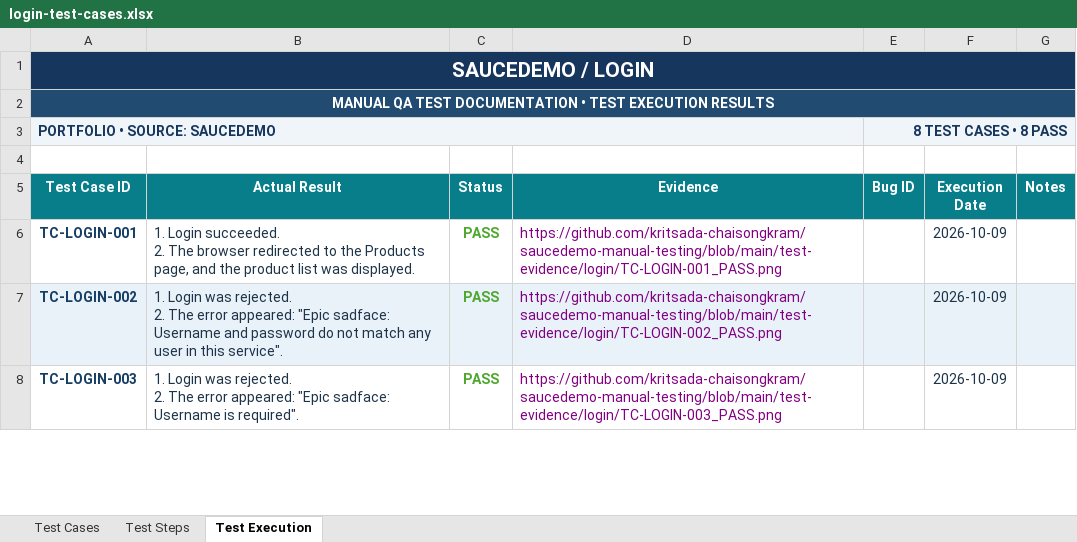
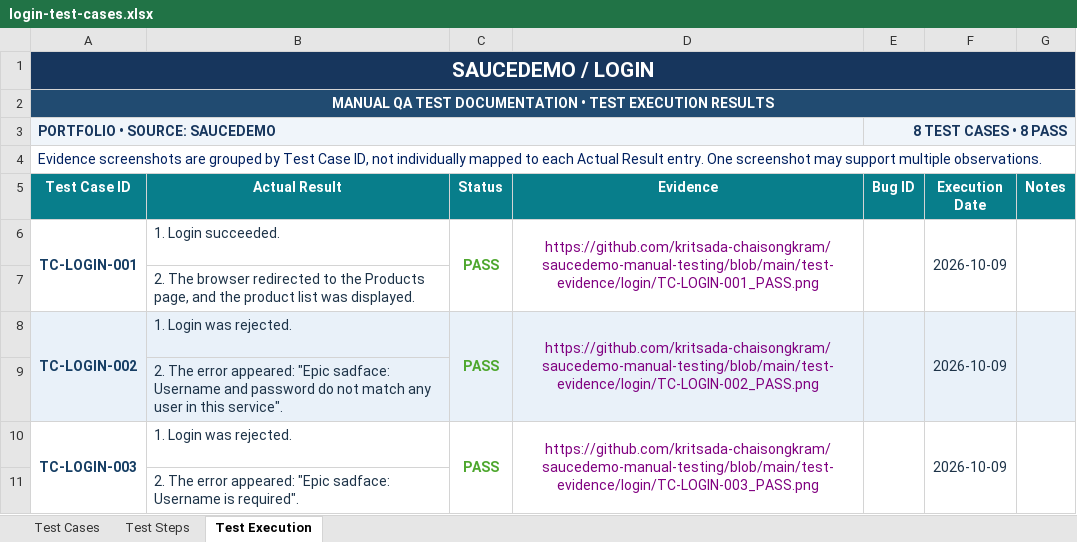
Before and after one commit to kritsada-chaisongkram/saucedemo-manual-testing, an Excel workbook: test-cases/login-test-cases.xlsx, sheet Test Execution, drawn as a sheet; only a part is shown; values as stored, in another font and other column widths than the file's, no borders; conditional formats not drawn; addresses are those after the commit; ↵ is a line break in a cell; the diff covers the shown part only; the diff names each change by its address in the sheet, - before the commit and + after, or states it on an @@ line.

```diff
--- a/test-cases/login-test-cases.xlsx (sheet Test Execution)
+++ b/test-cases/login-test-cases.xlsx (sheet Test Execution)
-A4 (Test Case ID): (empty)
+A4 (Test Case ID): Evidence screenshots are grouped by Test Case ID, not individually mapped to each Actual Result entry. One screenshot may support multiple observations.
+A4:G4 merged
+A6:A7 merged
-B6 (Actual Result): …Login succeeded. ↵ 2. The browser redirected to the Products page, and the product list was displayed.
+B6 (Actual Result): …Login succeeded.
+C6:C7 merged
-D6 alignment: left
+D6 alignment: center
+D6:D7 merged
+E6:E7 merged
+F6:F7 merged
+G6:G7 merged
+row 7:  | 2. The browser redirected to the Products page, and the product list was displayed.
+A8:A9 merged
-B8 (Actual Result): …was rejected. ↵ 2. The error appeared: "Epic sadface: Username and password do not match any user in this service".
+B8 (Actual Result): …was rejected.
+C8:C9 merged
-D8 alignment: left
+D8 alignment: center
+D8:D9 merged
+E8:E9 merged
+F8:F9 merged
+G8:G9 merged
+row 9:  | 2. The error appeared: "Epic sadface: Username and password do not match any user in this service".
+A10:A11 merged
-B10 (Actual Result): …was rejected. ↵ 2. The error appeared: "Epic sadface: Username is required".
+B10 (Actual Result): …was rejected.
+C10:C11 merged
-D10 alignment: left
+D10 alignment: center
+D10:D11 merged
+E10:E11 merged
+F10:F11 merged
+G10:G11 merged
+row 11:  | 2. The error appeared: "Epic sadface: Username is required".
```
Also changed, not shown: 8 added rows, 5 edited cells, cell formats and merged cells elsewhere in this sheet, sheet Test Cases, test-cases/cart-test-cases.xlsx, test-cases/checkout-test-cases.xlsx, 4 other files.
